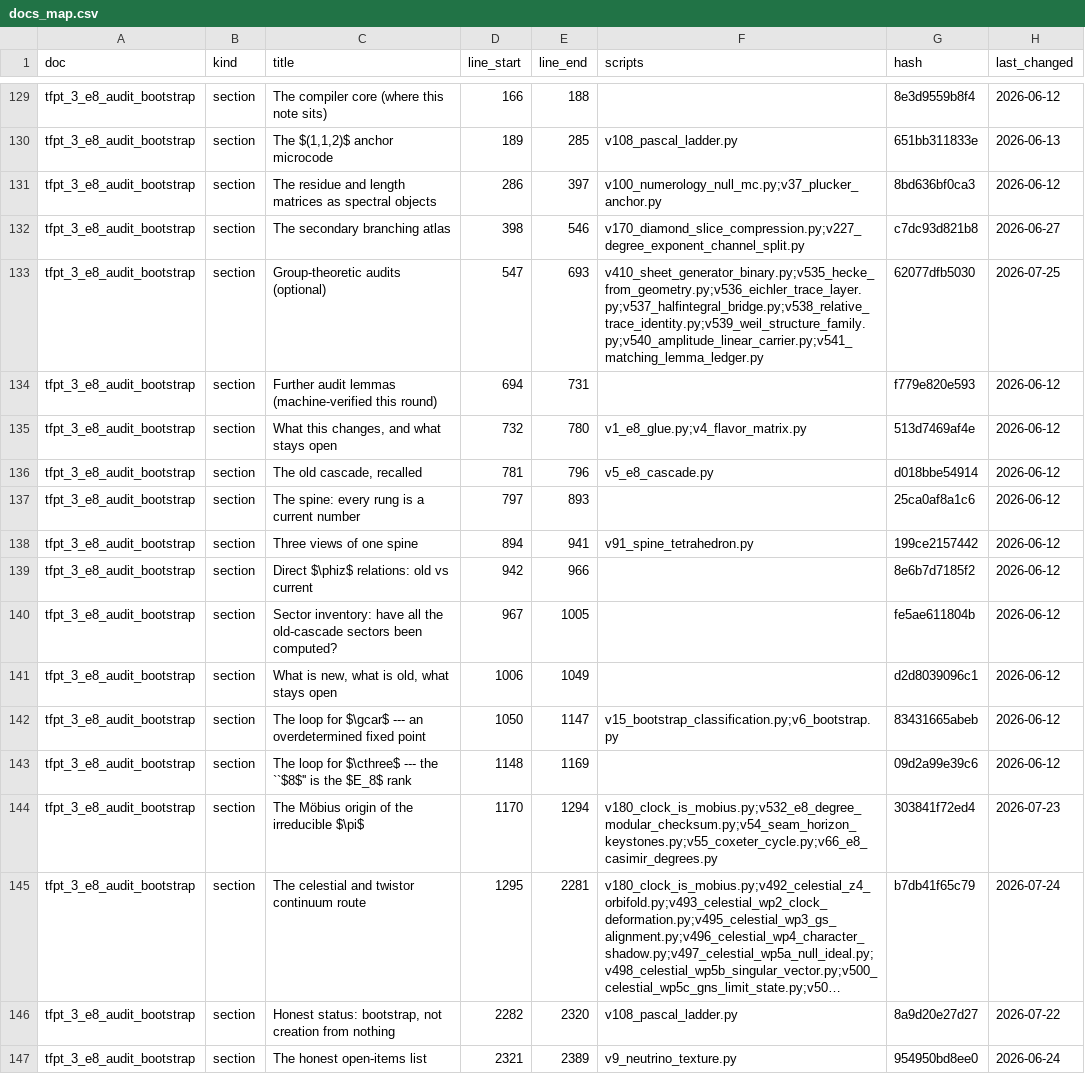
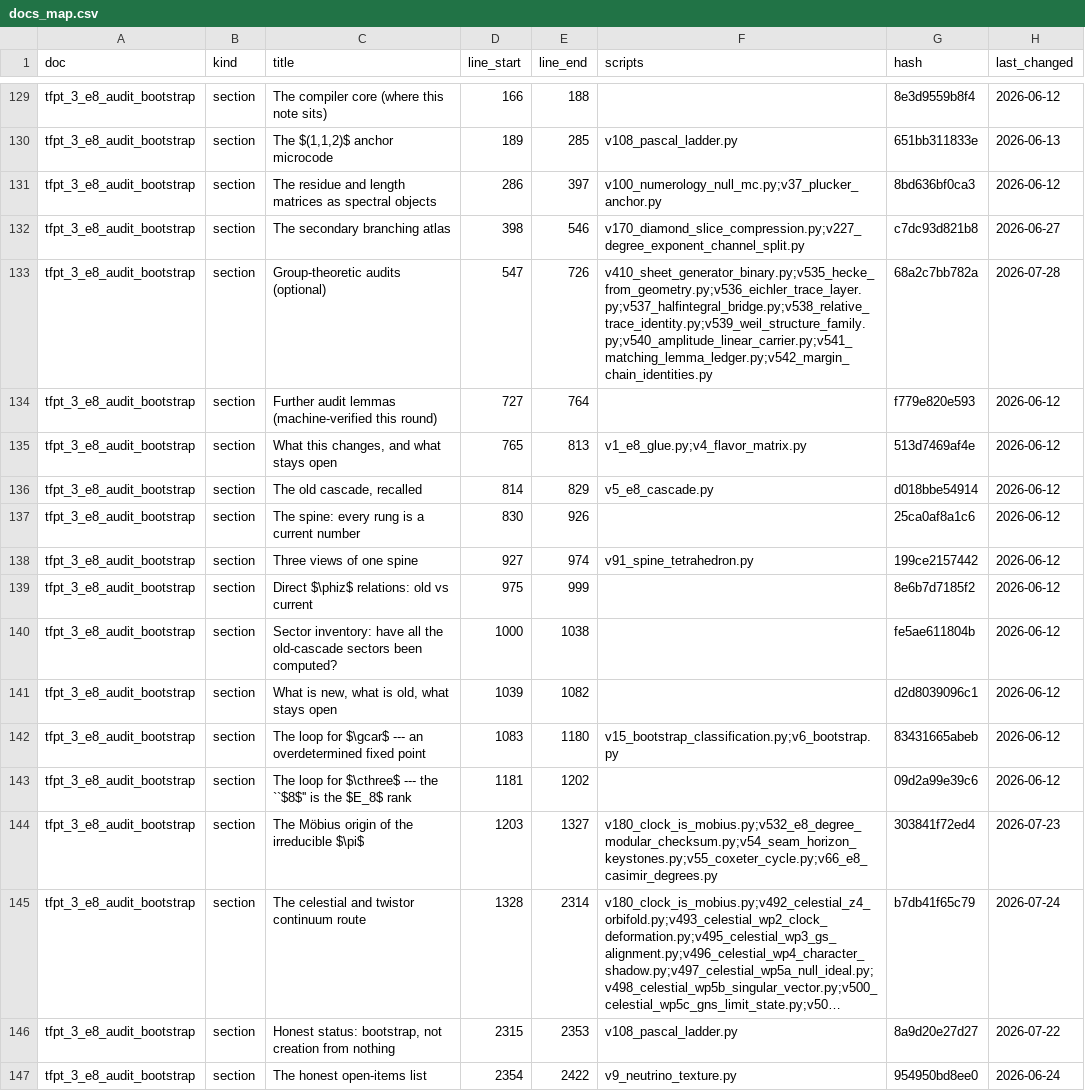
Before and after one commit to sthamann/TFPT, a CSV file: verification/docs_map.csv, drawn as a sheet; only a part is shown, gaps mark what is left out; long unchanged cells end in …; the diff covers the shown part only; the diff names each change by its address in the sheet, - before the commit and + after, or states it on an @@ line.

```diff
--- a/verification/docs_map.csv
+++ b/verification/docs_map.csv
-E133 (line_end): 693
+E133 (line_end): 726
-F133 (scripts): v410_sheet_generator_binary.py;v535_hecke_from_geometry.py;v536_eichler_trace_layer.py;v537_halfintegral_bridge.py;v538_relative_trace_identity.py;v539_weil_structure_family.py;v540_amplitude_linear_carrier.py;v541_matching_lemma_ledger.py
+F133 (scripts): v410_sheet_generator_binary.py;v535_hecke_from_geometry.py;v536_eichler_trace_layer.py;v537_halfintegral_bridge.py;v538_relative_trace_identity.py;v539_weil_structure_family.py;v540_amplitude_linear_carrier.py;v541_matching_lemma_ledger.py;v542_margin_chain_identities.py
-G133 (hash): 62077dfb5030
+G133 (hash): 68a2c7bb782a
-H133 (last_changed): 2026-07-25
+H133 (last_changed): 2026-07-28
-D134 (line_start): 694
+D134 (line_start): 727
-E134 (line_end): 731
+E134 (line_end): 764
-D135 (line_start): 732
+D135 (line_start): 765
-E135 (line_end): 780
+E135 (line_end): 813
-D136 (line_start): 781
+D136 (line_start): 814
-E136 (line_end): 796
+E136 (line_end): 829
-D137 (line_start): 797
+D137 (line_start): 830
-E137 (line_end): 893
+E137 (line_end): 926
-D138 (line_start): 894
+D138 (line_start): 927
-E138 (line_end): 941
+E138 (line_end): 974
-D139 (line_start): 942
+D139 (line_start): 975
-E139 (line_end): 966
+E139 (line_end): 999
-D140 (line_start): 967
+D140 (line_start): 1000
-E140 (line_end): 1005
+E140 (line_end): 1038
-D141 (line_start): 1006
+D141 (line_start): 1039
-E141 (line_end): 1049
+E141 (line_end): 1082
-D142 (line_start): 1050
+D142 (line_start): 1083
-E142 (line_end): 1147
+E142 (line_end): 1180
-D143 (line_start): 1148
+D143 (line_start): 1181
-E143 (line_end): 1169
+E143 (line_end): 1202
-D144 (line_start): 1170
+D144 (line_start): 1203
-E144 (line_end): 1294
+E144 (line_end): 1327
-D145 (line_start): 1295
+D145 (line_start): 1328
-E145 (line_end): 2281
+E145 (line_end): 2314
-D146 (line_start): 2282
+D146 (line_start): 2315
-E146 (line_end): 2320
+E146 (line_end): 2353
-D147 (line_start): 2321
+D147 (line_start): 2354
-E147 (line_end): 2389
+E147 (line_end): 2422
```
Also changed, not shown: 118 edited cells elsewhere in this file, verification/script_registry.csv, verification/website_map.csv, 38 other files.
